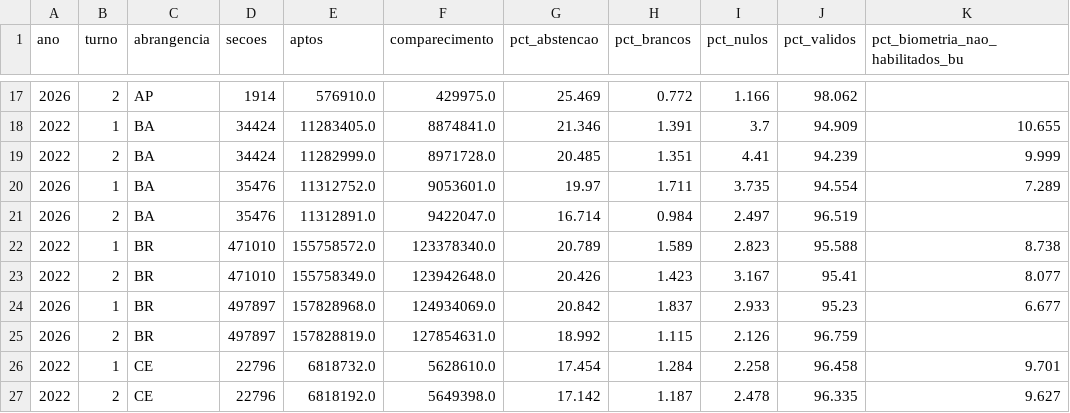
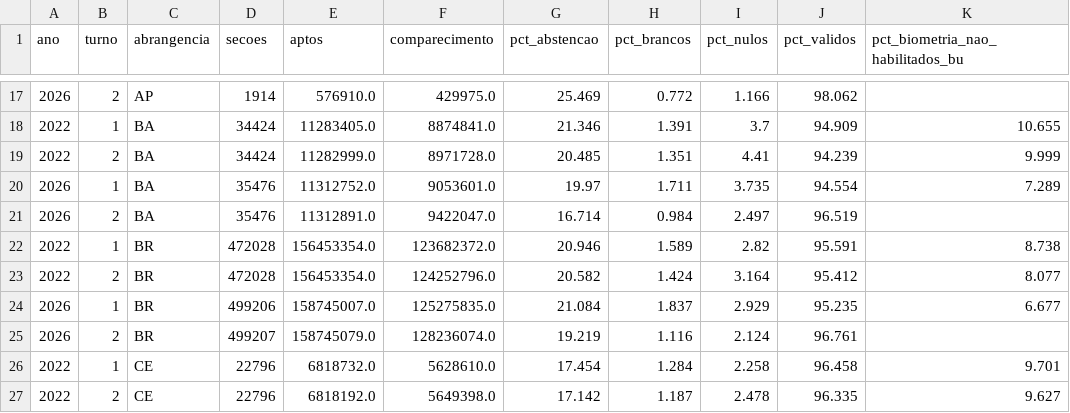
Before and after one commit to BigCorps/ObservatorioEleitoral, a CSV file: resultados/comparativo/indicadores_2022_2026.csv, drawn as a sheet; only a part is shown, gaps mark what is left out; the diff names each change by its address in the sheet, - before the commit and + after, or states it on an @@ line.

```diff
--- a/resultados/comparativo/indicadores_2022_2026.csv
+++ b/resultados/comparativo/indicadores_2022_2026.csv
-D22:D23 (secoes): 471010
+D22:D23 (secoes): 472028
-E22 (aptos): 155758572.0
+E22 (aptos): 156453354.0
-F22 (comparecimento): 123378340.0
+F22 (comparecimento): 123682372.0
-G22 (pct_abstencao): 20.789
+G22 (pct_abstencao): 20.946
-I22 (pct_nulos): 2.823
+I22 (pct_nulos): 2.82
-J22 (pct_validos): 95.588
+J22 (pct_validos): 95.591
-E23 (aptos): 155758349.0
+E23 (aptos): 156453354.0
-F23 (comparecimento): 123942648.0
+F23 (comparecimento): 124252796.0
-G23 (pct_abstencao): 20.426
+G23 (pct_abstencao): 20.582
-H23 (pct_brancos): 1.423
+H23 (pct_brancos): 1.424
-I23 (pct_nulos): 3.167
+I23 (pct_nulos): 3.164
-J23 (pct_validos): 95.41
+J23 (pct_validos): 95.412
-D24 (secoes): 497897
+D24 (secoes): 499206
-E24 (aptos): 157828968.0
+E24 (aptos): 158745007.0
-F24 (comparecimento): 124934069.0
+F24 (comparecimento): 125275835.0
-G24 (pct_abstencao): 20.842
+G24 (pct_abstencao): 21.084
-I24 (pct_nulos): 2.933
+I24 (pct_nulos): 2.929
-J24 (pct_validos): 95.23
+J24 (pct_validos): 95.235
-D25 (secoes): 497897
+D25 (secoes): 499207
-E25 (aptos): 157828819.0
+E25 (aptos): 158745079.0
-F25 (comparecimento): 127854631.0
+F25 (comparecimento): 128236074.0
-G25 (pct_abstencao): 18.992
+G25 (pct_abstencao): 19.219
-H25 (pct_brancos): 1.115
+H25 (pct_brancos): 1.116
-I25 (pct_nulos): 2.126
+I25 (pct_nulos): 2.124
-J25 (pct_validos): 96.759
+J25 (pct_validos): 96.761
```
Also changed, not shown: resultados/comparativo/comparativo_largo.csv, 5 other files.
